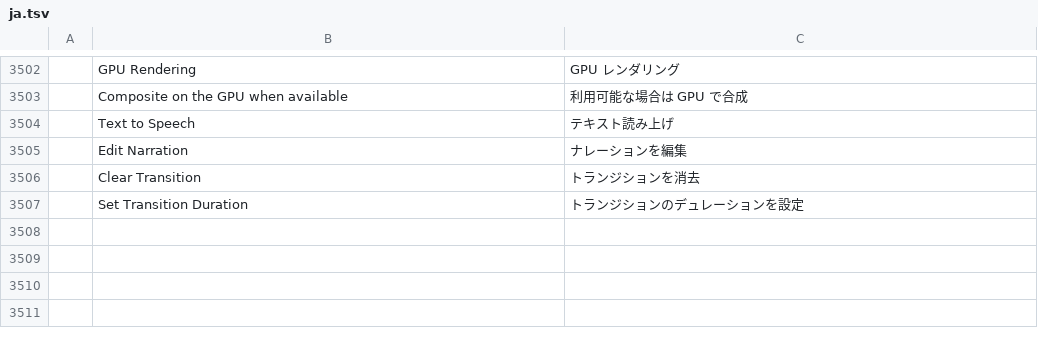
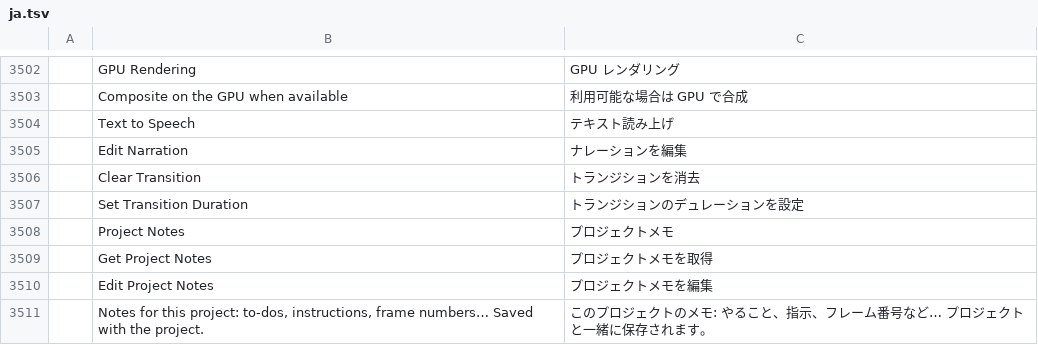
Before and after one commit to salim-studio/filmsweet, a TSV file: crates/ui-egui/src/i18n/ja.tsv, drawn as a sheet; only a part is shown, gaps mark what is left out; the diff names each change by its address in the sheet, - before the commit and + after, or states it on an @@ line.

Commit message:
#620: Project Notes panel, saved in the project
Problem: a project had nowhere to keep free text (to-dos, instructions
for whoever opens it next, frame numbers).

Fix: plain-text `Project::notes` (schema v15, no-op migration so older
builds refuse instead of dropping it), `project.notes` /
`project.setNotes {text, merge?}` engine commands (undoable, capped at
1 MiB; calls with one `merge` key share an undo step), and a
Window > Project Notes panel whose editor (`notes.text`) commits every
change, one typing session per undo step. Translations for es, ja,
zh-cn (and the panel title for pt-br, uk).

```diff
--- a/crates/ui-egui/src/i18n/ja.tsv
+++ b/crates/ui-egui/src/i18n/ja.tsv
+row 3508:  | Project Notes | プロジェクトメモ
+row 3509:  | Get Project Notes | プロジェクトメモを取得
+row 3510:  | Edit Project Notes | プロジェクトメモを編集
+row 3511:  | Notes for this project: to-dos, instructions, frame numbers… Saved with the project. | このプロジェクトのメモ: やること、指示、フレーム番号など… プロジェクトと一緒に保存されます。
```
Also changed, not shown: crates/ui-egui/src/i18n/es.tsv, crates/ui-egui/src/i18n/pt-br.tsv, 11 other files.
